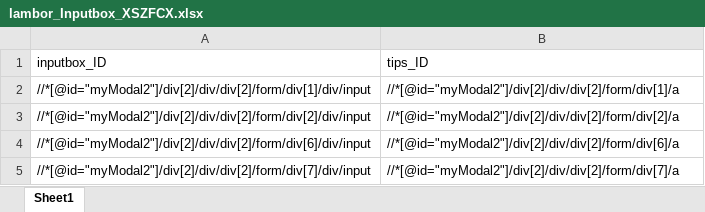
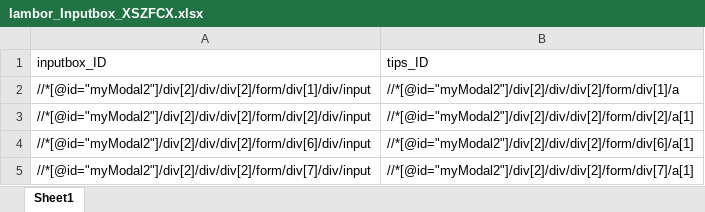
Before and after one commit to kanal724/AutoTest, an Excel workbook: Python/lambor_Inputbox_XSZFCX.xlsx, sheet Sheet1, drawn as a sheet; values as stored, in another font and other column widths than the file's, no borders; the diff names each change by its address in the sheet, - before the commit and + after, or states it on an @@ line.

```diff
--- a/Python/lambor_Inputbox_XSZFCX.xlsx (sheet Sheet1)
+++ b/Python/lambor_Inputbox_XSZFCX.xlsx (sheet Sheet1)
-B3: //*[@id="myModal2"]/div[2]/div/div[2]/form/div[2]/a
+B3: //*[@id="myModal2"]/div[2]/div/div[2]/form/div[2]/a[1]
-B4: //*[@id="myModal2"]/div[2]/div/div[2]/form/div[6]/a
+B4: //*[@id="myModal2"]/div[2]/div/div[2]/form/div[6]/a[1]
-B5: //*[@id="myModal2"]/div[2]/div/div[2]/form/div[7]/a
+B5: //*[@id="myModal2"]/div[2]/div/div[2]/form/div[7]/a[1]
```
Also changed, not shown: Python/OUTXSZFCX.xlsx, Python/TZTJBB.xlsx, 3 other files.
